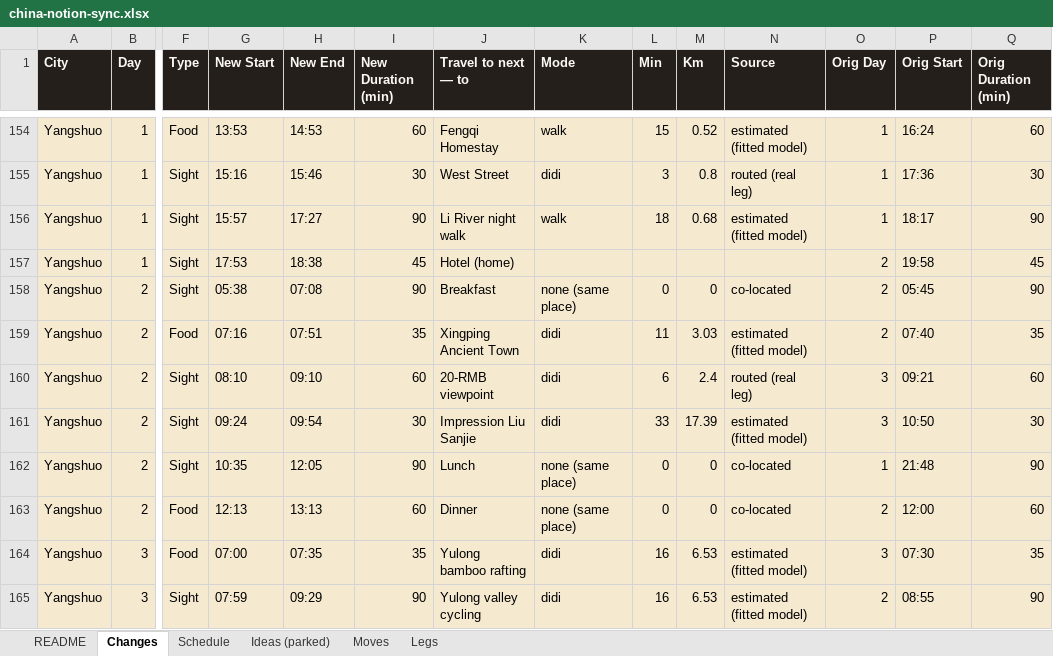
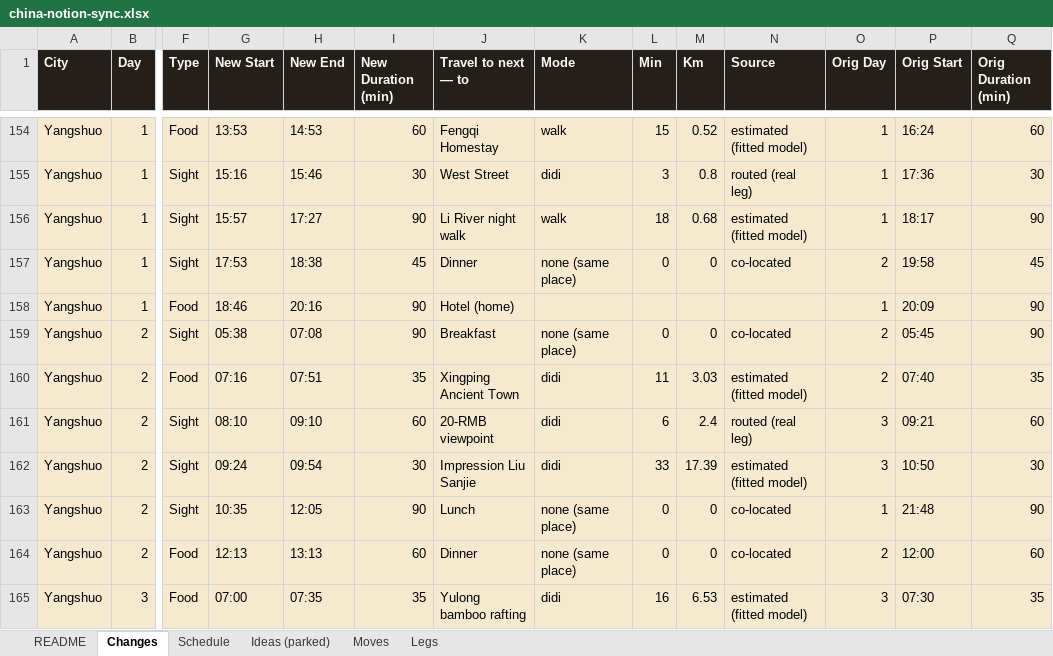
Before and after one commit to Lexiz/china-itinerary-analysis, an Excel workbook: china-notion-sync.xlsx, sheet Changes, drawn as a sheet; only a part is shown, gaps mark what is left out; the shorter side is filled out with more unchanged rows; values as stored, in another font and other column widths than the file's, no borders; rows hold the shown columns only; the diff names each change by its address in the sheet, - before the commit and + after, or states it on an @@ line.

```diff
--- a/china-notion-sync.xlsx (sheet Changes)
+++ b/china-notion-sync.xlsx (sheet Changes)
-J157 (Travel to next — to): Hotel (home)
+J157 (Travel to next — to): Dinner
-K157 (Mode): (empty)
+K157 (Mode): none (same place)
-L157 (Min): (empty)
+L157 (Min): 0
-M157 (Km): (empty)
+M157 (Km): 0
-N157 (Source): (empty)
+N157 (Source): co-located
+row 158: Yangshuo | 1 | Food | 18:46 | 20:16 | 90 | Hotel (home) |  |  |  |  | 1 | 20:09 | 90
```
Also changed, not shown: sheet Schedule, 6 other files.
